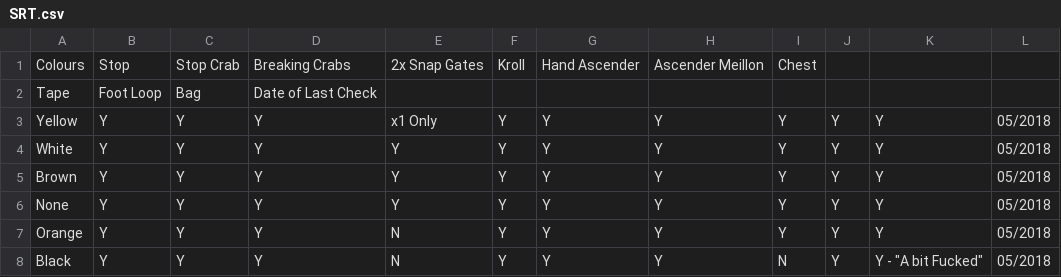
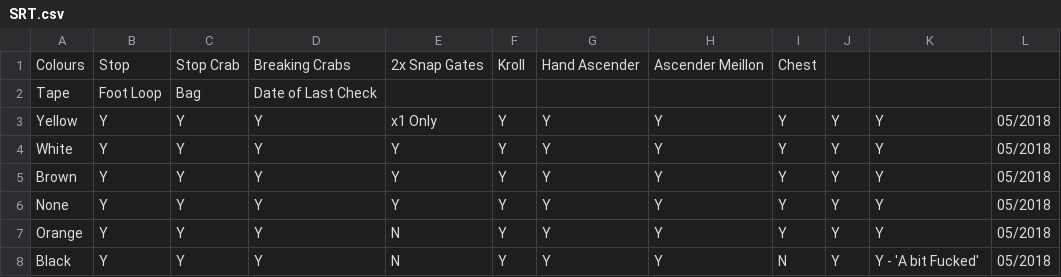
Before and after one commit to opafix/CUCC_Tackle, a CSV file: CSVs/SRT.csv, drawn as a sheet.

Commit message:
minor edit

```diff
--- a/CSVs/SRT.csv
+++ b/CSVs/SRT.csv
@@ -7,2 +7,2 @@ None, Y, Y, Y, Y, Y, Y, Y, Y, Y, Y, 05/2018
 Orange, Y, Y, Y, N, Y, Y, Y, Y, Y, Y, 05/2018
-Black, Y, Y, Y, N, Y, Y, Y, N, Y, Y - "A bit Fucked", 05/2018
+Black, Y, Y, Y, N, Y, Y, Y, N, Y, Y - 'A bit Fucked', 05/2018
```
